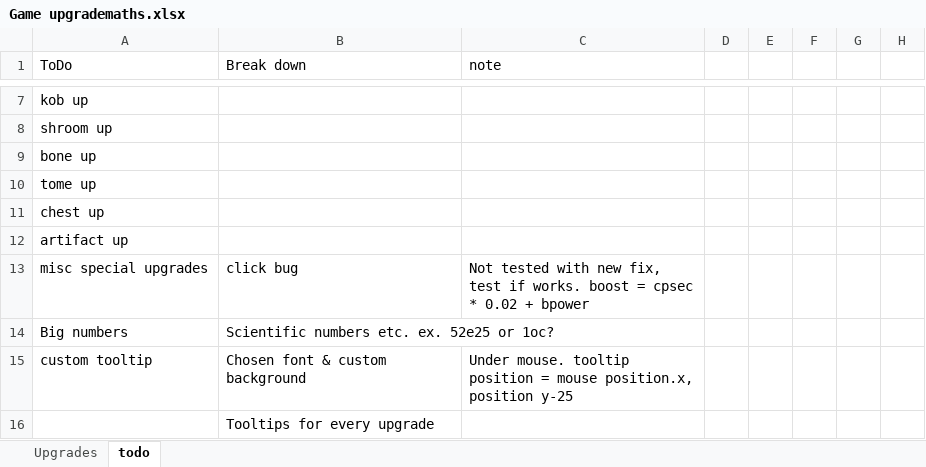
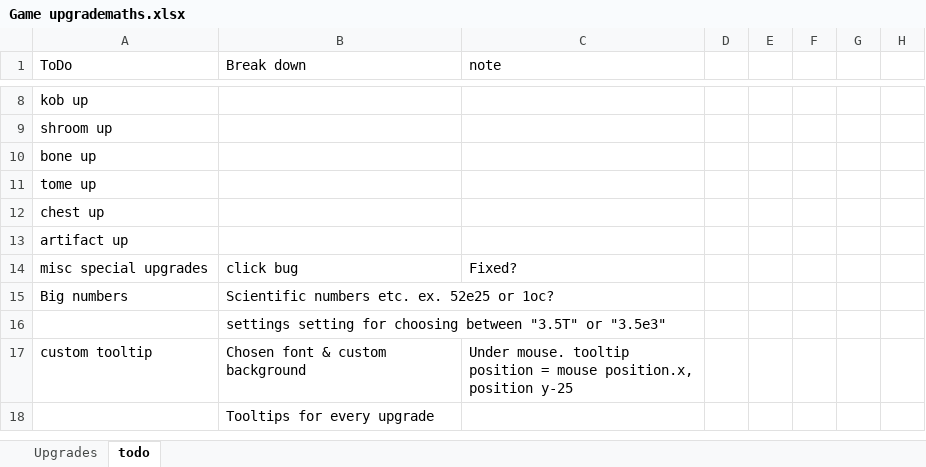
Before and after one commit to tomsku21/Dergcave, an Excel workbook: Game upgrademaths.xlsx, sheet todo, drawn as a sheet; only a part is shown, gaps mark what is left out; values as stored, in another font and other column widths than the file's, no cell formats; charts and pictures not drawn; addresses are those after the commit; the diff covers the shown part only; the diff names each change by its address in the sheet, - before the commit and + after, or states it on an @@ line.

```diff
--- a/Game upgrademaths.xlsx (sheet todo)
+++ b/Game upgrademaths.xlsx (sheet todo)
-C14 (note): Not tested with new fix, test if works. boost = cpsec * 0.02 + bpower
+C14 (note): Fixed?
+row 16:  | settings setting for choosing between "3.5T" or "3.5e3"
```
Also changed, not shown: 11 added rows, 1 removed row and 4 edited cells elsewhere in this sheet, cell formats, 27 other files.
